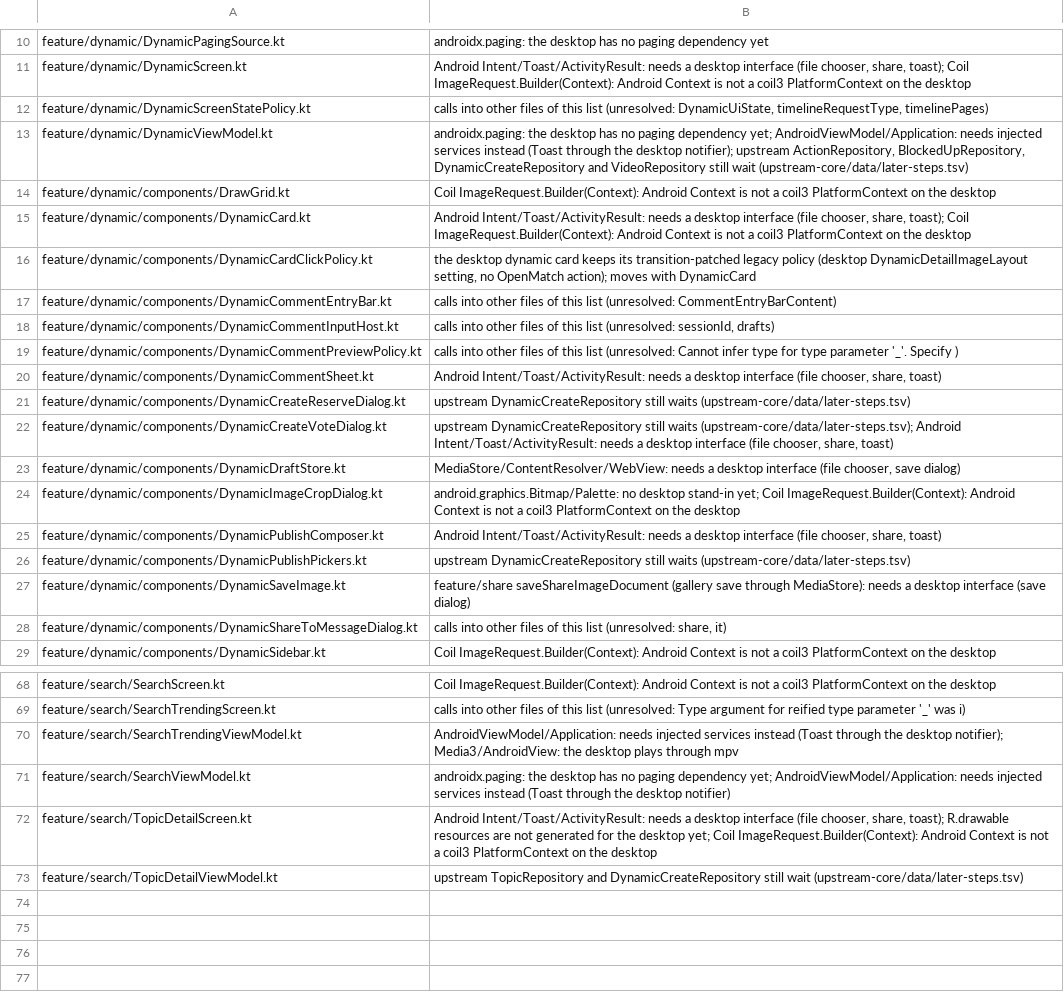
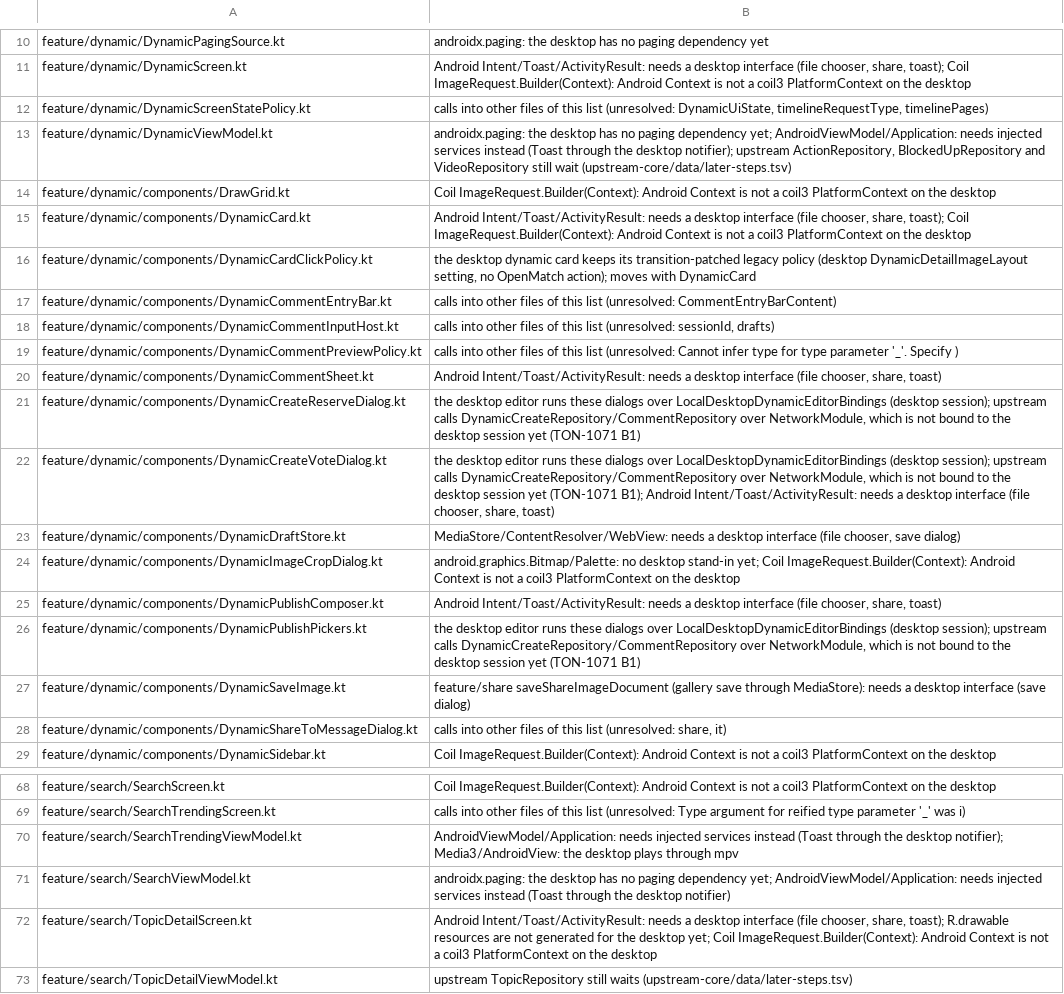
Before and after one commit to tonysuper666-creator/BiliPai-Windows, a TSV file: desktop/upstream-core/m4b/later-steps.tsv, drawn as a sheet; only a part is shown, gaps mark what is left out.

Commit message:
TON-1071: ActionRepository、DynamicCreateRepository、core/cache/PlayUrlCache 改为直接编译
- ActionRepository 的成功反馈不再调进程级 BrandSuccessEvents：构建时补丁改为 DesktopUpstreamBrandSuccess，
  由调用方协程上下文带当前根的事件实例和发起方 origin；没带上下文时抛 IllegalStateException
- 退役 ActionRepository 已拥有的 3 份旧切片，另 2 份用过渡补丁删掉重名声明
- 补纯工具替身 android.webkit.MimeTypeMap、android.util.LruCache（继承 androidx.collection.LruCache）
- DynamicCreateReserveDialog/DynamicCreateVoteDialog/DynamicPublishPickers 仍用旧切片：桌面编辑器走
  LocalDesktopDynamicEditorBindings（桌面会话），上游走未绑定的 NetworkModule，等 B1

```diff
--- a/desktop/upstream-core/m4b/later-steps.tsv
+++ b/desktop/upstream-core/m4b/later-steps.tsv
@@ -12,3 +12,3 @@ feature/dynamic/DynamicScreen.kt	Android Intent/Toast/ActivityResult: needs a de
 feature/dynamic/DynamicScreenStatePolicy.kt	calls into other files of this list (unresolved: DynamicUiState, timelineRequestType, timelinePages)
-feature/dynamic/DynamicViewModel.kt	androidx.paging: the desktop has no paging dependency yet; AndroidViewModel/Application: needs injected services instead (Toast through the desktop notifier); upstream ActionRepository, BlockedUpRepository, DynamicCreateRepository and VideoRepository still wait (upstream-core/data/later-steps.tsv)
+feature/dynamic/DynamicViewModel.kt	androidx.paging: the desktop has no paging dependency yet; AndroidViewModel/Application: needs injected services instead (Toast through the desktop notifier); upstream ActionRepository, BlockedUpRepository and VideoRepository still wait (upstream-core/data/later-steps.tsv)
 feature/dynamic/components/DrawGrid.kt	Coil ImageRequest.Builder(Context): Android Context is not a coil3 PlatformContext on the desktop
@@ -20,4 +20,4 @@ feature/dynamic/components/DynamicCommentPreviewPolicy.kt	calls into other files
 feature/dynamic/components/DynamicCommentSheet.kt	Android Intent/Toast/ActivityResult: needs a desktop interface (file chooser, share, toast)
-feature/dynamic/components/DynamicCreateReserveDialog.kt	upstream DynamicCreateRepository still waits (upstream-core/data/later-steps.tsv)
-feature/dynamic/components/DynamicCreateVoteDialog.kt	upstream DynamicCreateRepository still waits (upstream-core/data/later-steps.tsv); Android Intent/Toast/ActivityResult: needs a desktop interface (file chooser, share, toast)
+feature/dynamic/components/DynamicCreateReserveDialog.kt	the desktop editor runs these dialogs over LocalDesktopDynamicEditorBindings (desktop session); upstream calls DynamicCreateRepository/CommentRepository over NetworkModule, which is not bound to the desktop session yet (TON-1071 B1)
+feature/dynamic/components/DynamicCreateVoteDialog.kt	the desktop editor runs these dialogs over LocalDesktopDynamicEditorBindings (desktop session); upstream calls DynamicCreateRepository/CommentRepository over NetworkModule, which is not bound to the desktop session yet (TON-1071 B1); Android Intent/Toast/ActivityResult: needs a desktop interface (file chooser, share, toast)
 feature/dynamic/components/DynamicDraftStore.kt	MediaStore/ContentResolver/WebView: needs a desktop interface (file chooser, save dialog)
@@ -25,3 +25,3 @@ feature/dynamic/components/DynamicImageCropDialog.kt	android.graphics.Bitmap/Pal
 feature/dynamic/components/DynamicPublishComposer.kt	Android Intent/Toast/ActivityResult: needs a desktop interface (file chooser, share, toast)
-feature/dynamic/components/DynamicPublishPickers.kt	upstream DynamicCreateRepository still waits (upstream-core/data/later-steps.tsv)
+feature/dynamic/components/DynamicPublishPickers.kt	the desktop editor runs these dialogs over LocalDesktopDynamicEditorBindings (desktop session); upstream calls DynamicCreateRepository/CommentRepository over NetworkModule, which is not bound to the desktop session yet (TON-1071 B1)
 feature/dynamic/components/DynamicSaveImage.kt	feature/share saveShareImageDocument (gallery save through MediaStore): needs a desktop interface (save dialog)
@@ -72,2 +72,2 @@ feature/search/SearchViewModel.kt	androidx.paging: the desktop has no paging dep
 feature/search/TopicDetailScreen.kt	Android Intent/Toast/ActivityResult: needs a desktop interface (file chooser, share, toast); R.drawable resources are not generated for the desktop yet; Coil ImageRequest.Builder(Context): Android Context is not a coil3 PlatformContext on the desktop
-feature/search/TopicDetailViewModel.kt	upstream TopicRepository and DynamicCreateRepository still wait (upstream-core/data/later-steps.tsv)
+feature/search/TopicDetailViewModel.kt	upstream TopicRepository still waits (upstream-core/data/later-steps.tsv)
```
Also changed, not shown: desktop/upstream-core/data/later-steps.tsv, desktop/upstream-core/data/retired-generated.tsv, 8 other files.
